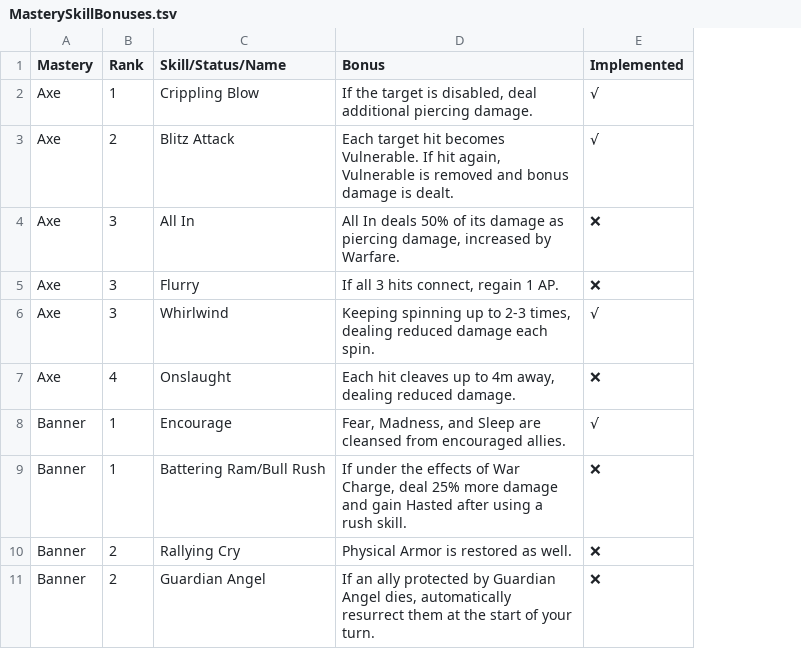
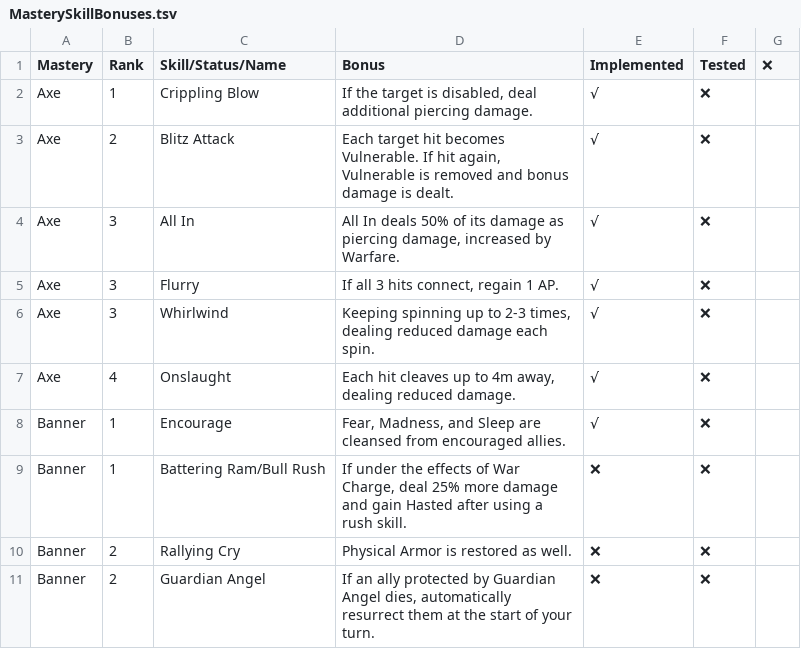
Before and after one commit to LaughingLeader-DOS2-Mods/WeaponExpansion, a TSV file: Spreadsheets/MasterySkillBonuses.tsv, drawn as a sheet; only a part is shown; the diff names each change by its address in the sheet, - before the commit and + after, or states it on an @@ line.

Commit message:
Reorganized mastery bonus tables

```diff
--- a/Spreadsheets/MasterySkillBonuses.tsv
+++ b/Spreadsheets/MasterySkillBonuses.tsv
+column F (Tested), rows 2-11: all ❌
+column G (❌), empty
-E4:E5 (Implemented): ❌
+E4:E5 (Implemented): √
-E7 (Implemented): ❌
+E7 (Implemented): √
```
Also changed, not shown: 27 other files.
